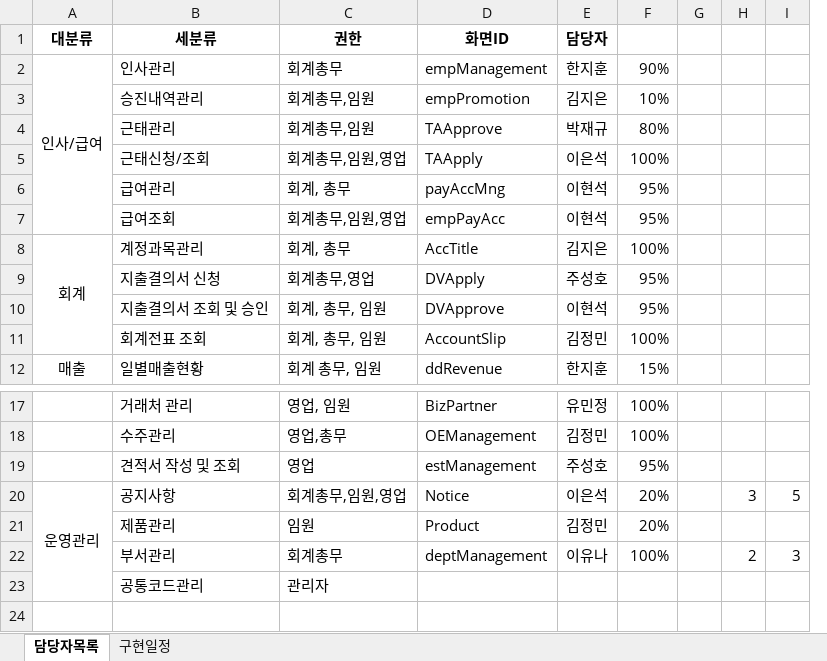
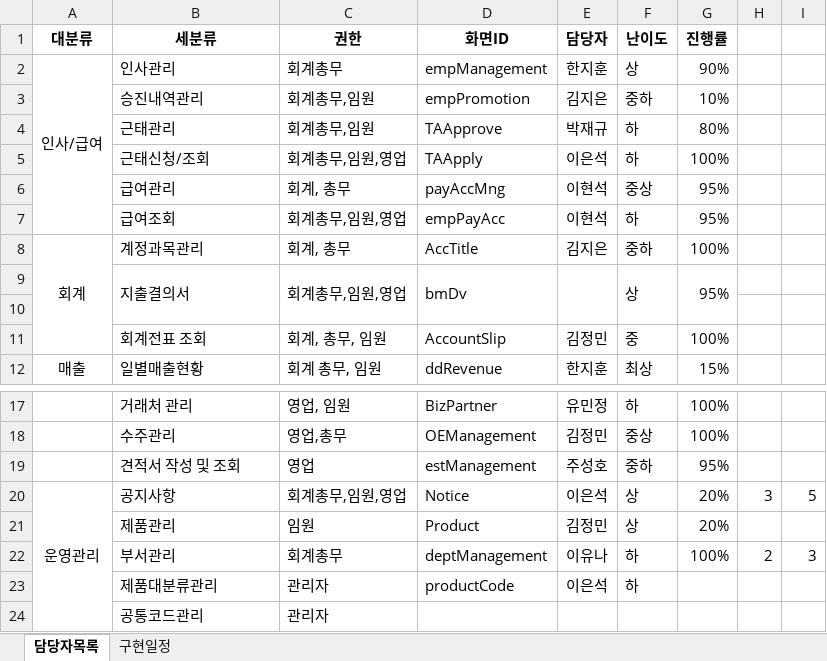
Before and after one commit to lyn0617/erpapyright, an Excel workbook: ERP_메뉴정리_권한_담당자(Right).xlsx, sheet 담당자목록, drawn as a sheet; only a part is shown, gaps mark what is left out; values as stored, in another font and other column widths than the file's, no borders; removed rows and columns are numbered as before the commit, all else as after; the diff names each change by its address in the sheet, - before the commit and + after, or states it on an @@ line.

```diff
--- a/ERP_메뉴정리_권한_담당자(Right).xlsx (sheet 담당자목록)
+++ b/ERP_메뉴정리_권한_담당자(Right).xlsx (sheet 담당자목록)
+column F (난이도), rows 2-8: 상 | 중하 | 하 | 하 | 중상 | 하 | 중하; rows 11-12: 중 | 최상; rows 17-22: 하 | 중상 | 중하 | 상 | 상 | 하
-column G, empty
-G1: (empty)
+G1: 진행률
-row 9:  | 지출결의서 신청 | 회계총무,영업 | DVApply | 주성호 | 95%
+row 9:  | 지출결의서 | 회계총무,임원,영업 | bmDv |  | 상 | 95%
-row 10:  | 지출결의서 조회 및 승인 | 회계, 총무, 임원 | DVApprove | 이현석 | 95%
+row 10: (empty)
+row 23:  | 제품대분류관리 | 관리자 | productCode | 이은석 | 하
```
Also changed, not shown: 2 other files.
